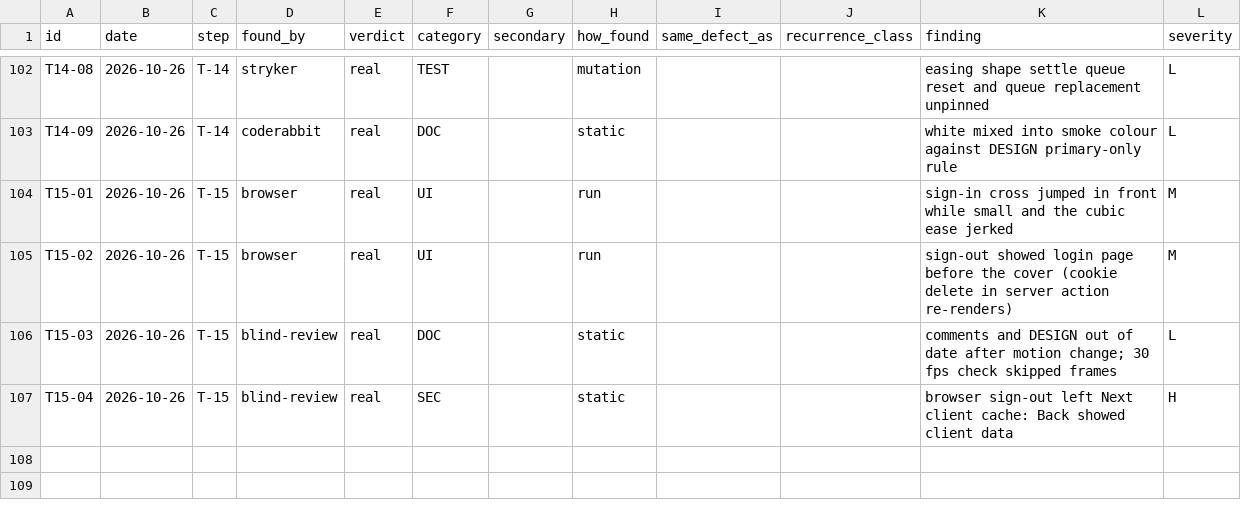
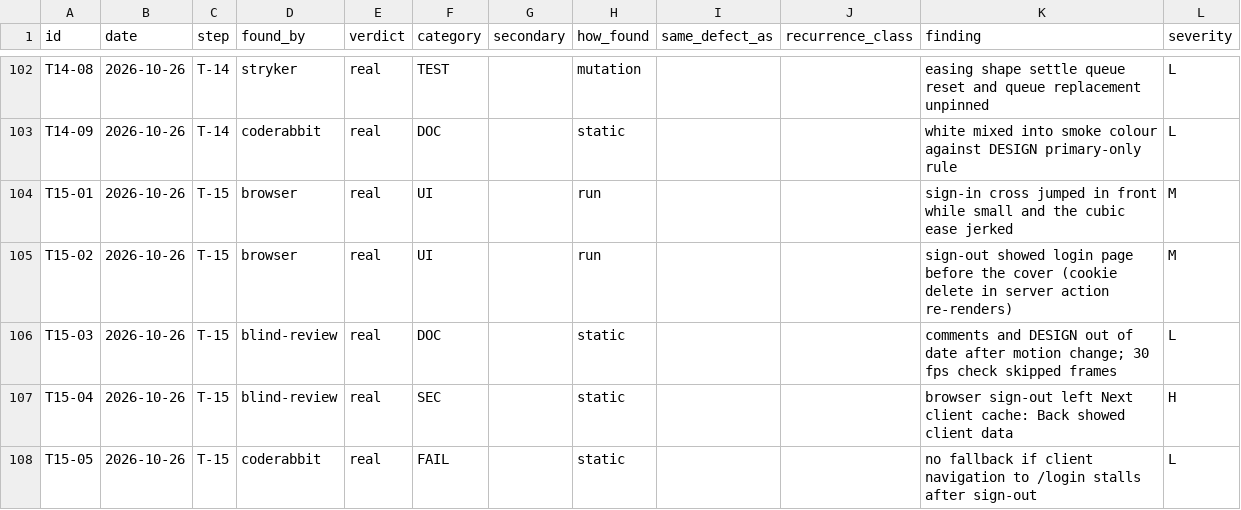
Before and after one commit to SnatchPlay/therapy-scheduling, a CSV file: .quality-trial/analysis/findings-classified.csv, drawn as a sheet; only a part is shown, gaps mark what is left out; the diff names each change by its address in the sheet, - before the commit and + after, or states it on an @@ line.

```diff
--- a/.quality-trial/analysis/findings-classified.csv
+++ b/.quality-trial/analysis/findings-classified.csv
+row 108: T15-05 | 2026-10-26 | T-15 | coderabbit | real | FAIL |  | static |  |  | no fallback if client navigation to /login stalls after sign-out | L
```
Also changed, not shown: 2 other files.
